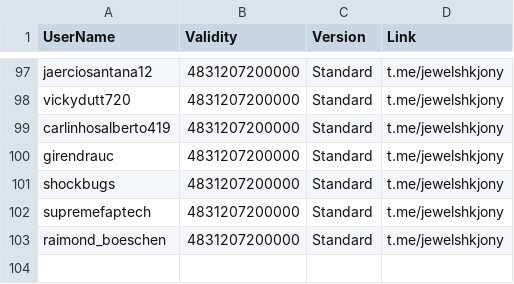
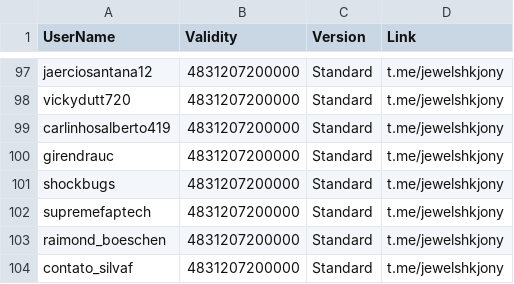
Before and after one commit to jewelshkjony/PublicFolder, a CSV file: GooglePlayBilling.csv, drawn as a sheet; only a part is shown, gaps mark what is left out.

Commit message:
Added contato_silvaf for GooglePlayBilling
Registered with Standard license for V7.x.x

```diff
--- a/GooglePlayBilling.csv
+++ b/GooglePlayBilling.csv
@@ -103 +103,2 @@ supremefaptech,4831207200000,Standard,t.me/jewelshkjony
 raimond_boeschen,4831207200000,Standard,t.me/jewelshkjony
+contato_silvaf,4831207200000,Standard,t.me/jewelshkjony
```
